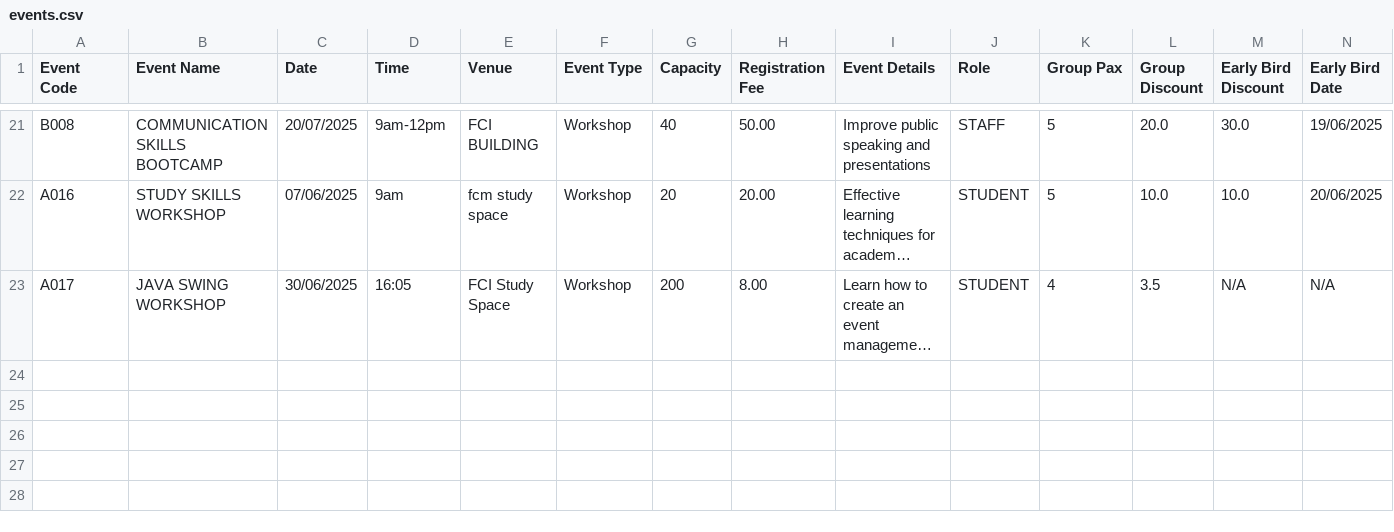
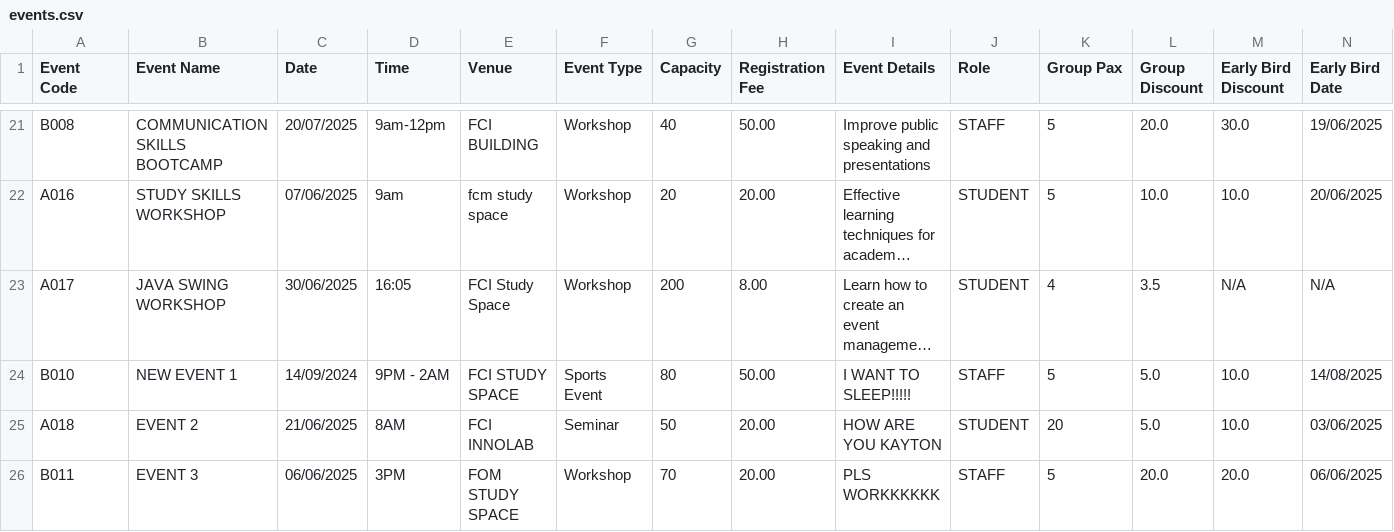
Before and after one commit to Wenhonggg/OOAD_Assignment, a CSV file: database/events.csv, drawn as a sheet; only a part is shown, gaps mark what is left out; long unchanged cells end in …; rows hold the shown columns only; the diff names each change by its address in the sheet, - before the commit and + after, or states it on an @@ line.

Commit message:
FIX CREATE EVENT BUT NOT refresh mainpage issue.

```diff
--- a/database/events.csv
+++ b/database/events.csv
+row 24: B010 | NEW EVENT 1 | 14/09/2024 | 9PM - 2AM | FCI STUDY SPACE | Sports Event | 80 | 50.00 | I WANT TO SLEEP!!!!! | STAFF | 5 | 5.0 | 10.0 | 14/08/2025
+row 25: A018 | EVENT 2 | 21/06/2025 | 8AM | FCI INNOLAB | Seminar | 50 | 20.00 | HOW ARE YOU KAYTON | STUDENT | 20 | 5.0 | 10.0 | 03/06/2025
+row 26: B011 | EVENT 3 | 06/06/2025 | 3PM | FOM STUDY SPACE | Workshop | 70 | 20.00 | PLS WORKKKKKK | STAFF | 5 | 20.0 | 20.0 | 06/06/2025
```
Also changed, not shown: 1 other file.
